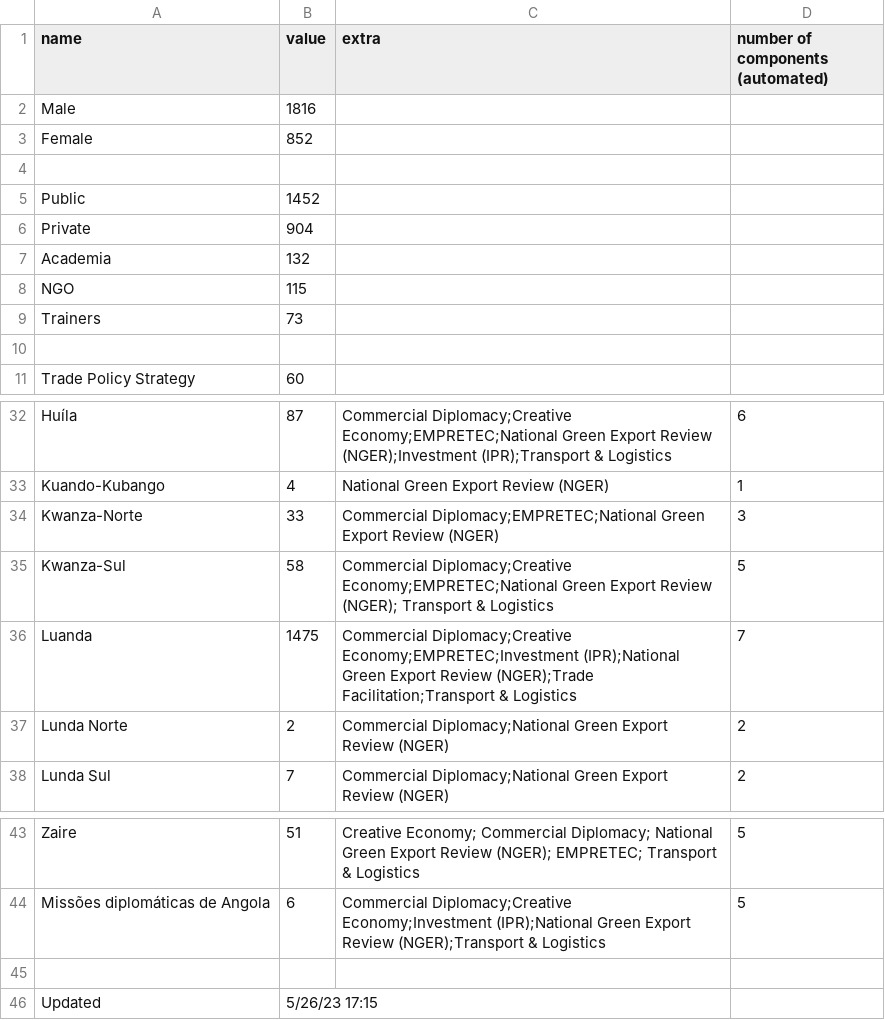
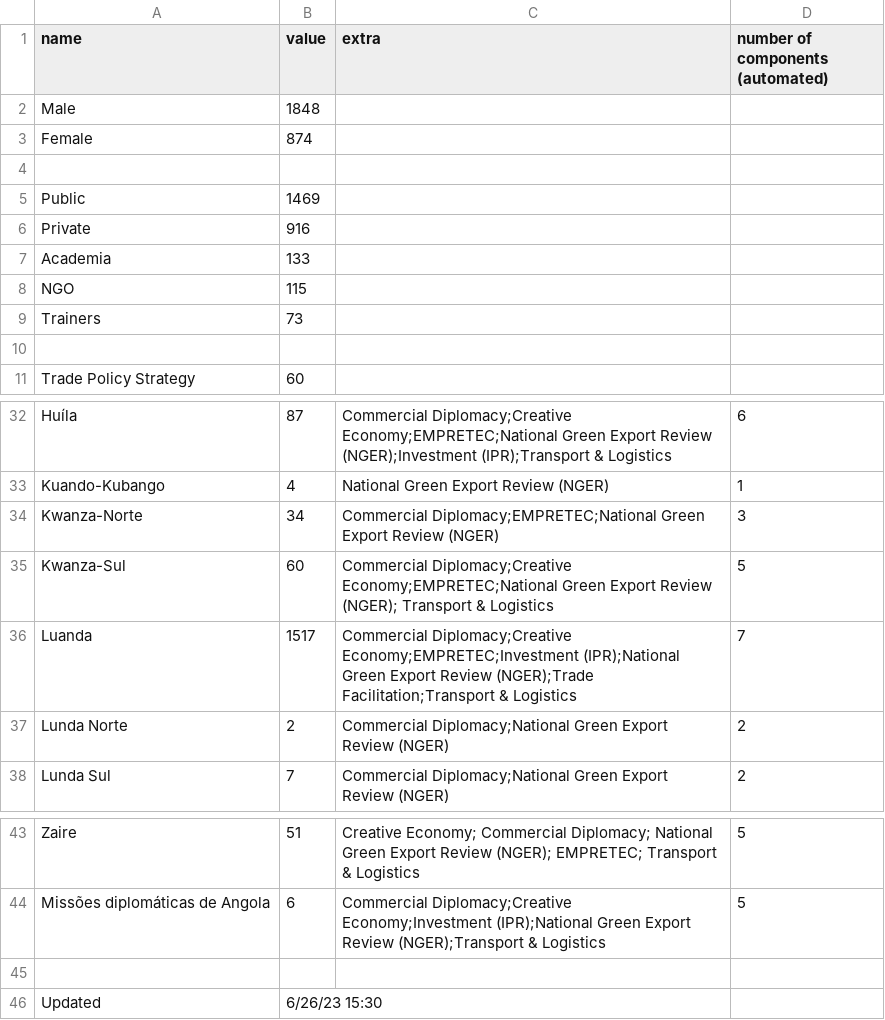
Before and after one commit to unctad-infovis/2022-train_for_trade_ii_angola, a CSV file: assets/data/2022-train_for_trade_ii_angola - data.csv, drawn as a sheet; only a part is shown, gaps mark what is left out.

Commit message:
Updated data

```diff
--- a/assets/data/2022-train_for_trade_ii_angola - data.csv
+++ b/assets/data/2022-train_for_trade_ii_angola - data.csv
@@ -1,8 +1,8 @@
 name,value,extra,number of components (automated)
-Male,1816,,
-Female,852,,
+Male,1848,,
+Female,874,,
 ,,,
-Public,1452,,
-Private,904,,
-Academia,132,,
+Public,1469,,
+Private,916,,
+Academia,133,,
 NGO,115,,
@@ -33,5 +33,5 @@ Huíla,87,Commercial Diplomacy;Creative Economy;EMPRETEC;National Green Export R
 Kuando-Kubango,4,National Green Export Review (NGER),1
-Kwanza-Norte,33,Commercial Diplomacy;EMPRETEC;National Green Export Review (NGER),3
-Kwanza-Sul,58,Commercial Diplomacy;Creative Economy;EMPRETEC;National Green Export Review (NGER); Transport & Logistics,5
-Luanda,1475,Commercial Diplomacy;Creative Economy;EMPRETEC;Investment (IPR);National Green Export Review (NGER);Trade Facilitation;Transport & Logistics,7
+Kwanza-Norte,34,Commercial Diplomacy;EMPRETEC;National Green Export Review (NGER),3
+Kwanza-Sul,60,Commercial Diplomacy;Creative Economy;EMPRETEC;National Green Export Review (NGER); Transport & Logistics,5
+Luanda,1517,Commercial Diplomacy;Creative Economy;EMPRETEC;Investment (IPR);National Green Export Review (NGER);Trade Facilitation;Transport & Logistics,7
 Lunda Norte,2,Commercial Diplomacy;National Green Export Review (NGER),2
@@ -45,2 +45,2 @@ Missões diplomáticas de Angola,6,Commercial Diplomacy;Creative Economy;Investm
 ,,,
-Updated,5/26/23 17:15,,
+Updated,6/26/23 15:30,,
```
Also changed, not shown: public/assets/data/2022-train_for_trade_ii_angola - data.csv.
